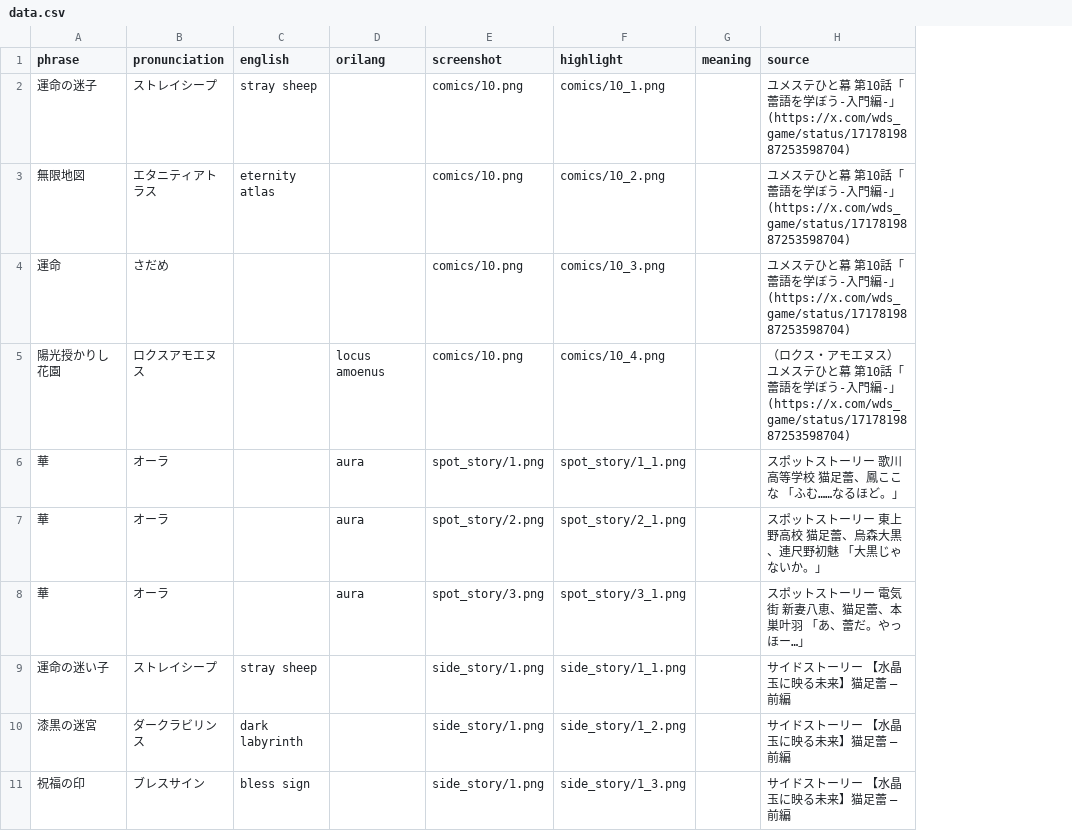
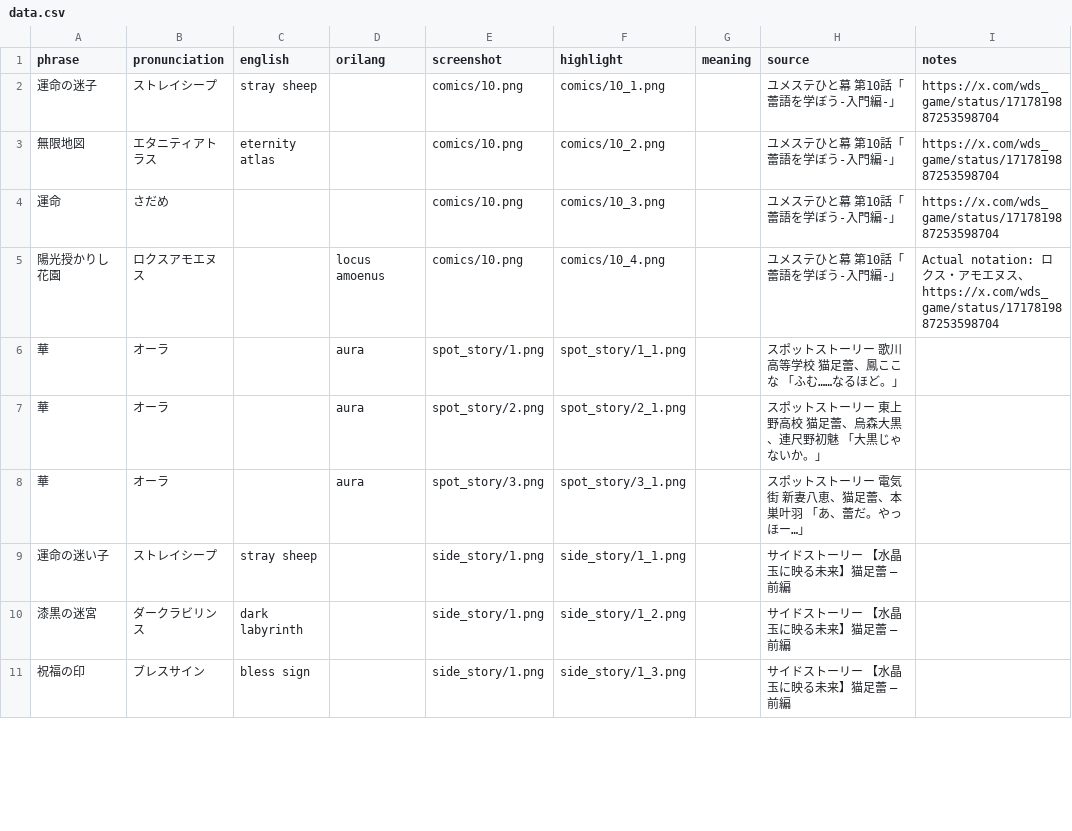
Before and after one commit to t-wy/wds-tsubomi-lang, a CSV file: data.csv, drawn as a sheet; only a part is shown; the diff names each change by its address in the sheet, - before the commit and + after, or states it on an @@ line.

Commit message:
Add notes field

```diff
--- a/data.csv
+++ b/data.csv
+column I (notes), rows 2-5: https://x.com/wds_game/status/1717819887253598704 | https://x.com/wds_game/status/1717819887253598704 | https://x.com/wds_game/status/1717819887253598704 | Actual notation: ロクス・アモエヌス、https://x.com/wds_game/status/1717819887253598704
-H2:H4 (source): …-」 (https://x.com/wds_game/status/1717819887253598704)
+H2:H4 (source): …-」
-H5 (source): （ロクス・アモエヌス）ユメステひと幕 第10話「蕾語を学ぼう-入門編-」 (https://x.com/wds_game/status/1717819887253598704)
+H5 (source): ユメステひと幕 第10話「蕾語を学ぼう-入門編-」
```
Also changed, not shown: 1 other file.
